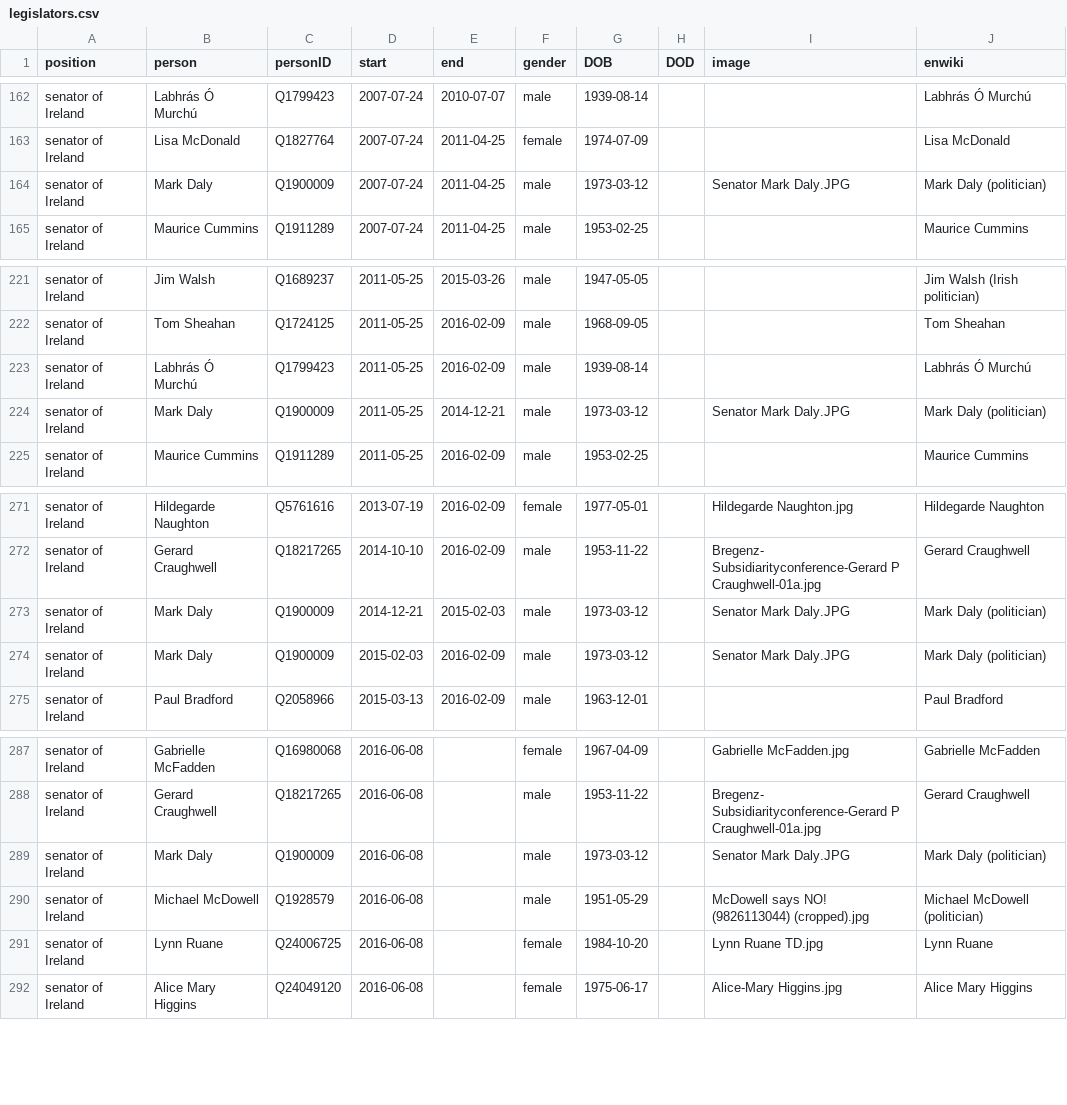
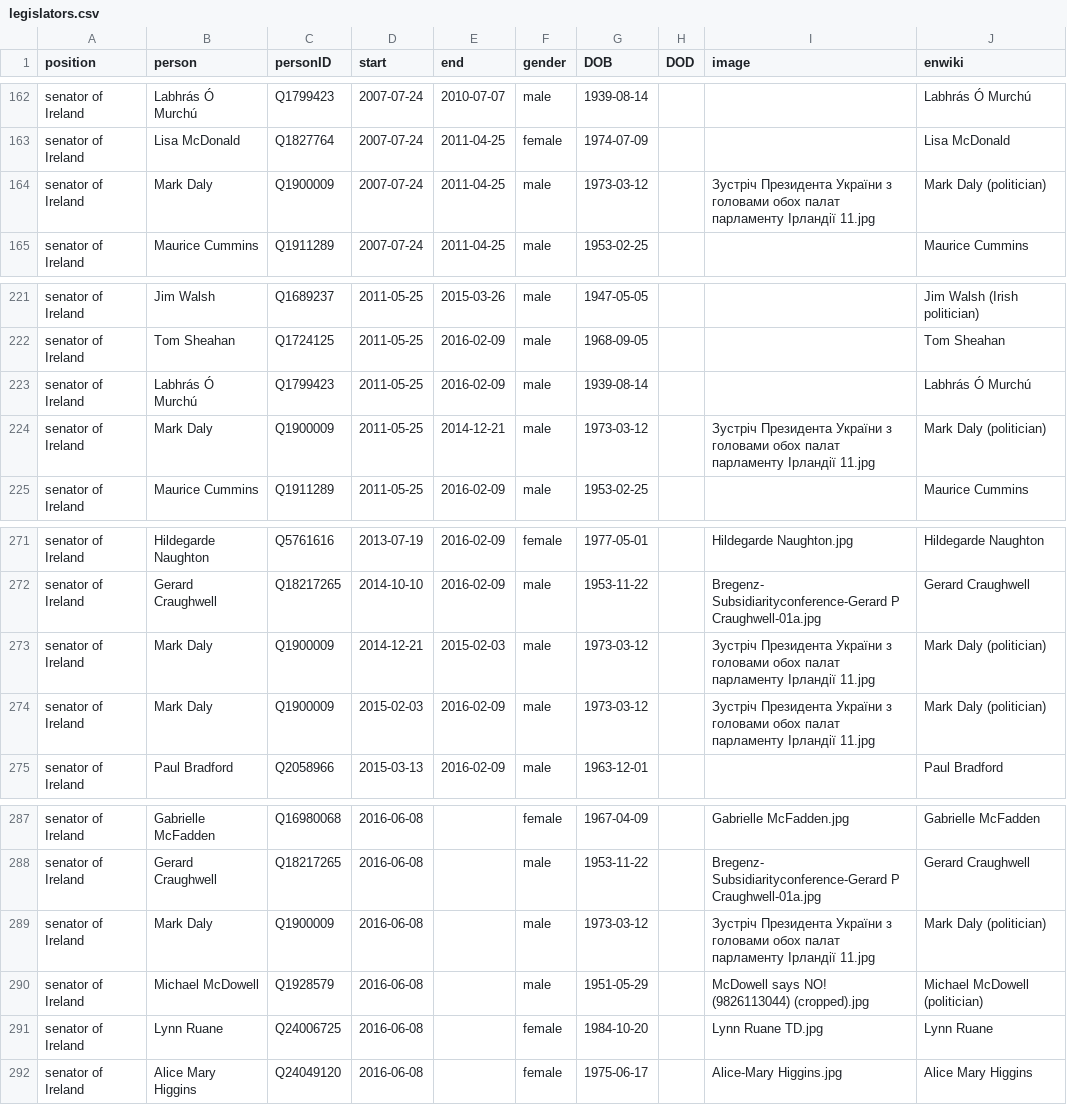
Before and after one commit to every-politician-scrapers/ireland-ministers, a CSV file: html/legislators.csv, drawn as a sheet; only a part is shown, gaps mark what is left out.

```diff
--- a/html/legislators.csv
+++ b/html/legislators.csv
@@ -163,3 +163,3 @@ senator of Ireland,Labhrás Ó Murchú,Q1799423,2007-07-24,2010-07-07,male,1939-
 senator of Ireland,Lisa McDonald,Q1827764,2007-07-24,2011-04-25,female,1974-07-09,,,Lisa McDonald
-senator of Ireland,Mark Daly,Q1900009,2007-07-24,2011-04-25,male,1973-03-12,,Senator Mark Daly.JPG,Mark Daly (politician)
+senator of Ireland,Mark Daly,Q1900009,2007-07-24,2011-04-25,male,1973-03-12,,Зустріч Президента України з головами обох палат парламенту Ірландії 11.jpg,Mark Daly (politician)
 senator of Ireland,Maurice Cummins,Q1911289,2007-07-24,2011-04-25,male,1953-02-25,,,Maurice Cummins
@@ -223,3 +223,3 @@ senator of Ireland,Tom Sheahan,Q1724125,2011-05-25,2016-02-09,male,1968-09-05,,,
 senator of Ireland,Labhrás Ó Murchú,Q1799423,2011-05-25,2016-02-09,male,1939-08-14,,,Labhrás Ó Murchú
-senator of Ireland,Mark Daly,Q1900009,2011-05-25,2014-12-21,male,1973-03-12,,Senator Mark Daly.JPG,Mark Daly (politician)
+senator of Ireland,Mark Daly,Q1900009,2011-05-25,2014-12-21,male,1973-03-12,,Зустріч Президента України з головами обох палат парламенту Ірландії 11.jpg,Mark Daly (politician)
 senator of Ireland,Maurice Cummins,Q1911289,2011-05-25,2016-02-09,male,1953-02-25,,,Maurice Cummins
@@ -272,4 +272,4 @@ senator of Ireland,Hildegarde Naughton,Q5761616,2013-07-19,2016-02-09,female,197
 senator of Ireland,Gerard Craughwell,Q18217265,2014-10-10,2016-02-09,male,1953-11-22,,Bregenz- Subsidiarityconference-Gerard P Craughwell-01a.jpg,Gerard Craughwell
-senator of Ireland,Mark Daly,Q1900009,2014-12-21,2015-02-03,male,1973-03-12,,Senator Mark Daly.JPG,Mark Daly (politician)
-senator of Ireland,Mark Daly,Q1900009,2015-02-03,2016-02-09,male,1973-03-12,,Senator Mark Daly.JPG,Mark Daly (politician)
+senator of Ireland,Mark Daly,Q1900009,2014-12-21,2015-02-03,male,1973-03-12,,Зустріч Президента України з головами обох палат парламенту Ірландії 11.jpg,Mark Daly (politician)
+senator of Ireland,Mark Daly,Q1900009,2015-02-03,2016-02-09,male,1973-03-12,,Зустріч Президента України з головами обох палат парламенту Ірландії 11.jpg,Mark Daly (politician)
 senator of Ireland,Paul Bradford,Q2058966,2015-03-13,2016-02-09,male,1963-12-01,,,Paul Bradford
@@ -288,3 +288,3 @@ senator of Ireland,Gabrielle McFadden,Q16980068,2016-06-08,,female,1967-04-09,,G
 senator of Ireland,Gerard Craughwell,Q18217265,2016-06-08,,male,1953-11-22,,Bregenz- Subsidiarityconference-Gerard P Craughwell-01a.jpg,Gerard Craughwell
-senator of Ireland,Mark Daly,Q1900009,2016-06-08,,male,1973-03-12,,Senator Mark Daly.JPG,Mark Daly (politician)
+senator of Ireland,Mark Daly,Q1900009,2016-06-08,,male,1973-03-12,,Зустріч Президента України з головами обох палат парламенту Ірландії 11.jpg,Mark Daly (politician)
 senator of Ireland,Michael McDowell,Q1928579,2016-06-08,,male,1951-05-29,,McDowell says NO! (9826113044) (cropped).jpg,Michael McDowell (politician)
```
Also changed, not shown: html/current.csv, html/holders21.csv.
